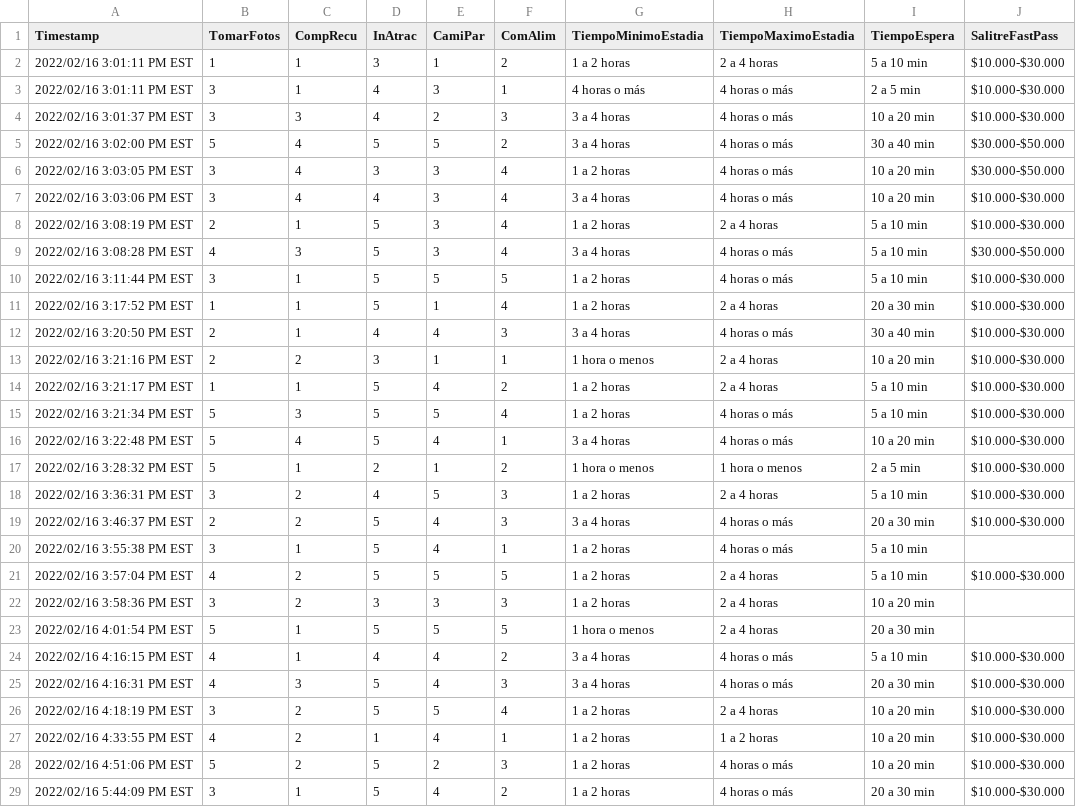
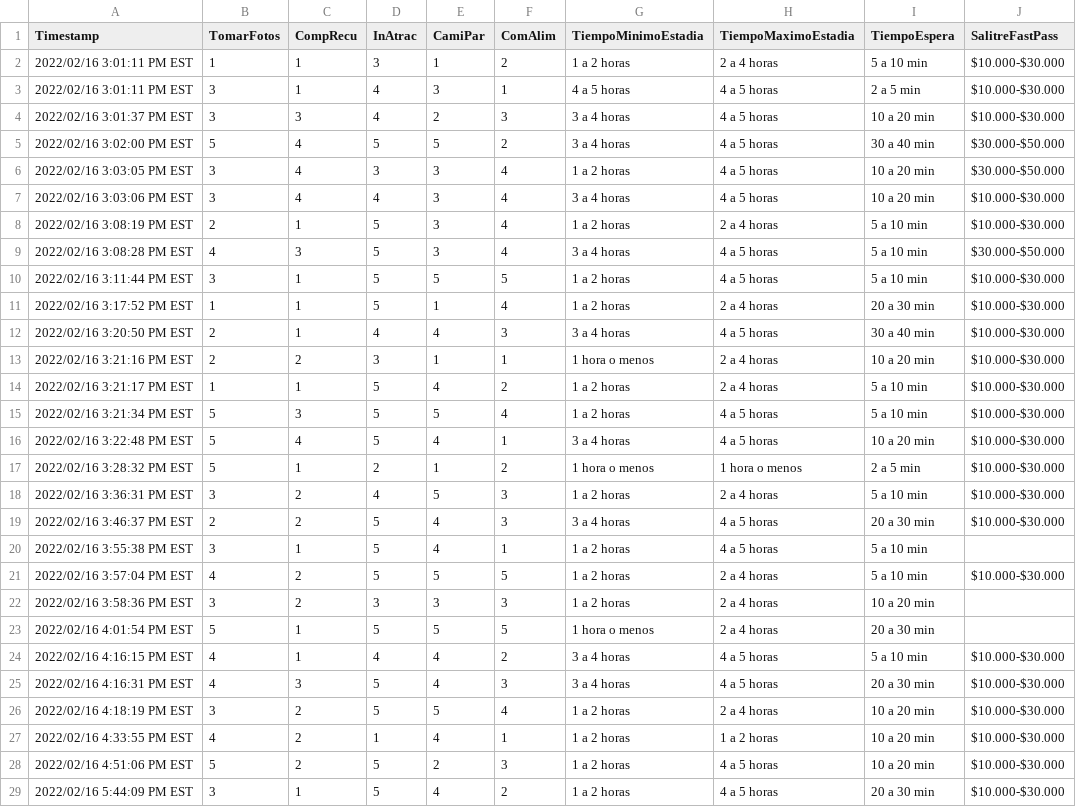
Before and after one commit to MrDahaniel/SimuPark, a CSV file: datasets/formResponses.csv, drawn as a sheet; only a part is shown; the diff covers the shown part only.

Commit message:
Updated dataset

```diff
--- a/datasets/formResponses.csv
+++ b/datasets/formResponses.csv
@@ -2,20 +2,20 @@ Timestamp,TomarFotos,CompRecu,InAtrac,CamiPar,ComAlim,TiempoMinimoEstadia,Tiempo
 2022/02/16 3:01:11 PM EST,1,1,3,1,2,1 a 2 horas,2 a 4 horas,5 a 10 min,$10.000-$30.000
-2022/02/16 3:01:11 PM EST,3,1,4,3,1,4 horas o más,4 horas o más,2 a 5 min,$10.000-$30.000
-2022/02/16 3:01:37 PM EST,3,3,4,2,3,3 a 4 horas,4 horas o más,10 a 20 min,$10.000-$30.000
-2022/02/16 3:02:00 PM EST,5,4,5,5,2,3 a 4 horas,4 horas o más,30 a 40 min,$30.000-$50.000
-2022/02/16 3:03:05 PM EST,3,4,3,3,4,1 a 2 horas,4 horas o más,10 a 20 min,$30.000-$50.000
-2022/02/16 3:03:06 PM EST,3,4,4,3,4,3 a 4 horas,4 horas o más,10 a 20 min,$10.000-$30.000
+2022/02/16 3:01:11 PM EST,3,1,4,3,1,4 a 5 horas,4 a 5 horas,2 a 5 min,$10.000-$30.000
+2022/02/16 3:01:37 PM EST,3,3,4,2,3,3 a 4 horas,4 a 5 horas,10 a 20 min,$10.000-$30.000
+2022/02/16 3:02:00 PM EST,5,4,5,5,2,3 a 4 horas,4 a 5 horas,30 a 40 min,$30.000-$50.000
+2022/02/16 3:03:05 PM EST,3,4,3,3,4,1 a 2 horas,4 a 5 horas,10 a 20 min,$30.000-$50.000
+2022/02/16 3:03:06 PM EST,3,4,4,3,4,3 a 4 horas,4 a 5 horas,10 a 20 min,$10.000-$30.000
 2022/02/16 3:08:19 PM EST,2,1,5,3,4,1 a 2 horas,2 a 4 horas,5 a 10 min,$10.000-$30.000
-2022/02/16 3:08:28 PM EST,4,3,5,3,4,3 a 4 horas,4 horas o más,5 a 10 min,$30.000-$50.000
-2022/02/16 3:11:44 PM EST,3,1,5,5,5,1 a 2 horas,4 horas o más,5 a 10 min,$10.000-$30.000
+2022/02/16 3:08:28 PM EST,4,3,5,3,4,3 a 4 horas,4 a 5 horas,5 a 10 min,$30.000-$50.000
+2022/02/16 3:11:44 PM EST,3,1,5,5,5,1 a 2 horas,4 a 5 horas,5 a 10 min,$10.000-$30.000
 2022/02/16 3:17:52 PM EST,1,1,5,1,4,1 a 2 horas,2 a 4 horas,20 a 30 min,$10.000-$30.000
-2022/02/16 3:20:50 PM EST,2,1,4,4,3,3 a 4 horas,4 horas o más,30 a 40 min,$10.000-$30.000
+2022/02/16 3:20:50 PM EST,2,1,4,4,3,3 a 4 horas,4 a 5 horas,30 a 40 min,$10.000-$30.000
 2022/02/16 3:21:16 PM EST,2,2,3,1,1,1 hora o menos,2 a 4 horas,10 a 20 min,$10.000-$30.000
 2022/02/16 3:21:17 PM EST,1,1,5,4,2,1 a 2 horas,2 a 4 horas,5 a 10 min,$10.000-$30.000
-2022/02/16 3:21:34 PM EST,5,3,5,5,4,1 a 2 horas,4 horas o más,5 a 10 min,$10.000-$30.000
-2022/02/16 3:22:48 PM EST,5,4,5,4,1,3 a 4 horas,4 horas o más,10 a 20 min,$10.000-$30.000
+2022/02/16 3:21:34 PM EST,5,3,5,5,4,1 a 2 horas,4 a 5 horas,5 a 10 min,$10.000-$30.000
+2022/02/16 3:22:48 PM EST,5,4,5,4,1,3 a 4 horas,4 a 5 horas,10 a 20 min,$10.000-$30.000
 2022/02/16 3:28:32 PM EST,5,1,2,1,2,1 hora o menos,1 hora o menos,2 a 5 min,$10.000-$30.000
 2022/02/16 3:36:31 PM EST,3,2,4,5,3,1 a 2 horas,2 a 4 horas,5 a 10 min,$10.000-$30.000
-2022/02/16 3:46:37 PM EST,2,2,5,4,3,3 a 4 horas,4 horas o más,20 a 30 min,$10.000-$30.000
-2022/02/16 3:55:38 PM EST,3,1,5,4,1,1 a 2 horas,4 horas o más,5 a 10 min,
+2022/02/16 3:46:37 PM EST,2,2,5,4,3,3 a 4 horas,4 a 5 horas,20 a 30 min,$10.000-$30.000
+2022/02/16 3:55:38 PM EST,3,1,5,4,1,1 a 2 horas,4 a 5 horas,5 a 10 min,
 2022/02/16 3:57:04 PM EST,4,2,5,5,5,1 a 2 horas,2 a 4 horas,5 a 10 min,$10.000-$30.000
@@ -23,7 +23,7 @@ Timestamp,TomarFotos,CompRecu,InAtrac,CamiPar,ComAlim,TiempoMinimoEstadia,Tiempo
 2022/02/16 4:01:54 PM EST,5,1,5,5,5,1 hora o menos,2 a 4 horas,20 a 30 min,
-2022/02/16 4:16:15 PM EST,4,1,4,4,2,3 a 4 horas,4 horas o más,5 a 10 min,$10.000-$30.000
-2022/02/16 4:16:31 PM EST,4,3,5,4,3,3 a 4 horas,4 horas o más,20 a 30 min,$10.000-$30.000
+2022/02/16 4:16:15 PM EST,4,1,4,4,2,3 a 4 horas,4 a 5 horas,5 a 10 min,$10.000-$30.000
+2022/02/16 4:16:31 PM EST,4,3,5,4,3,3 a 4 horas,4 a 5 horas,20 a 30 min,$10.000-$30.000
 2022/02/16 4:18:19 PM EST,3,2,5,5,4,1 a 2 horas,2 a 4 horas,10 a 20 min,$10.000-$30.000
 2022/02/16 4:33:55 PM EST,4,2,1,4,1,1 a 2 horas,1 a 2 horas,10 a 20 min,$10.000-$30.000
-2022/02/16 4:51:06 PM EST,5,2,5,2,3,1 a 2 horas,4 horas o más,10 a 20 min,$10.000-$30.000
-2022/02/16 5:44:09 PM EST,3,1,5,4,2,1 a 2 horas,4 horas o más,20 a 30 min,$10.000-$30.000
+2022/02/16 4:51:06 PM EST,5,2,5,2,3,1 a 2 horas,4 a 5 horas,10 a 20 min,$10.000-$30.000
+2022/02/16 5:44:09 PM EST,3,1,5,4,2,1 a 2 horas,4 a 5 horas,20 a 30 min,$10.000-$30.000
```
Also changed, not shown: 3 edited cells elsewhere in this file.
